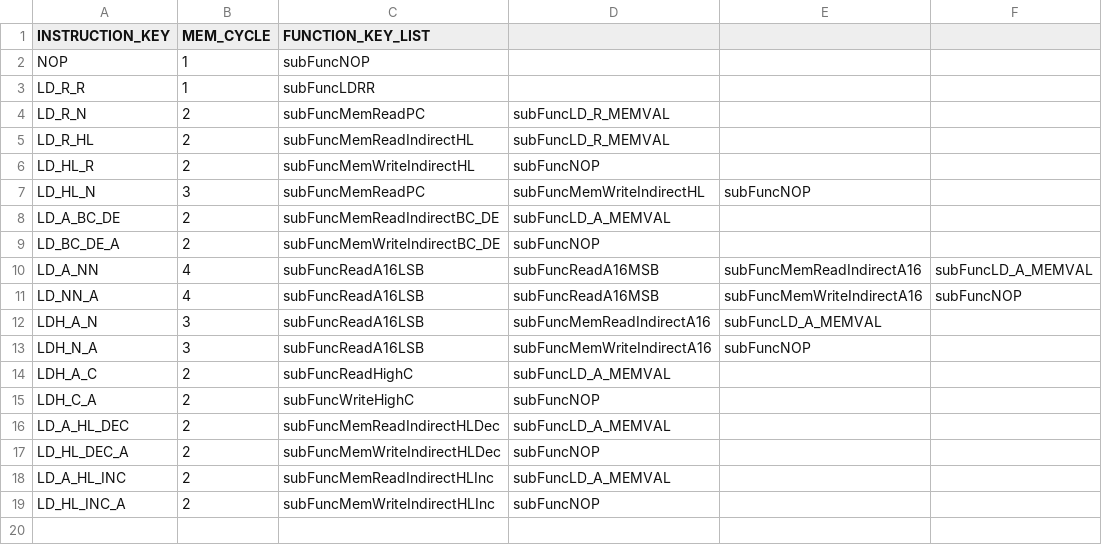
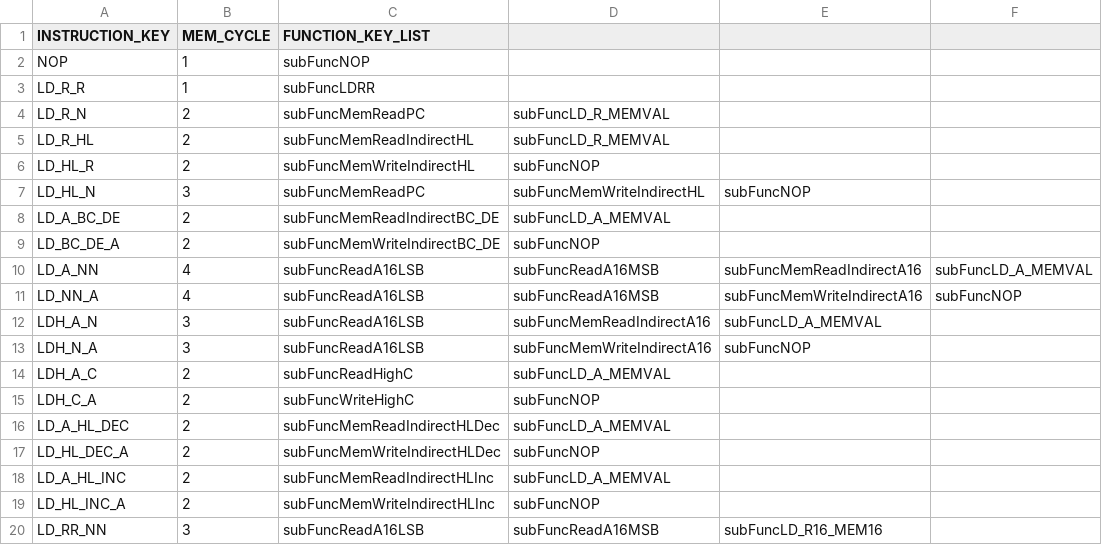
Before and after one commit to jiayeli-hualien/lotus-gbemu, a CSV file: src/lib/include/instruction_table.csv, drawn as a sheet; the diff names each change by its address in the sheet, - before the commit and + after, or states it on an @@ line.

```diff
--- a/src/lib/include/instruction_table.csv
+++ b/src/lib/include/instruction_table.csv
+row 20: LD_RR_NN | 3 | subFuncReadA16LSB | subFuncReadA16MSB | subFuncLD_R16_MEM16
```
Also changed, not shown: src/lib/include/decode_table.csv, 2 other files.
